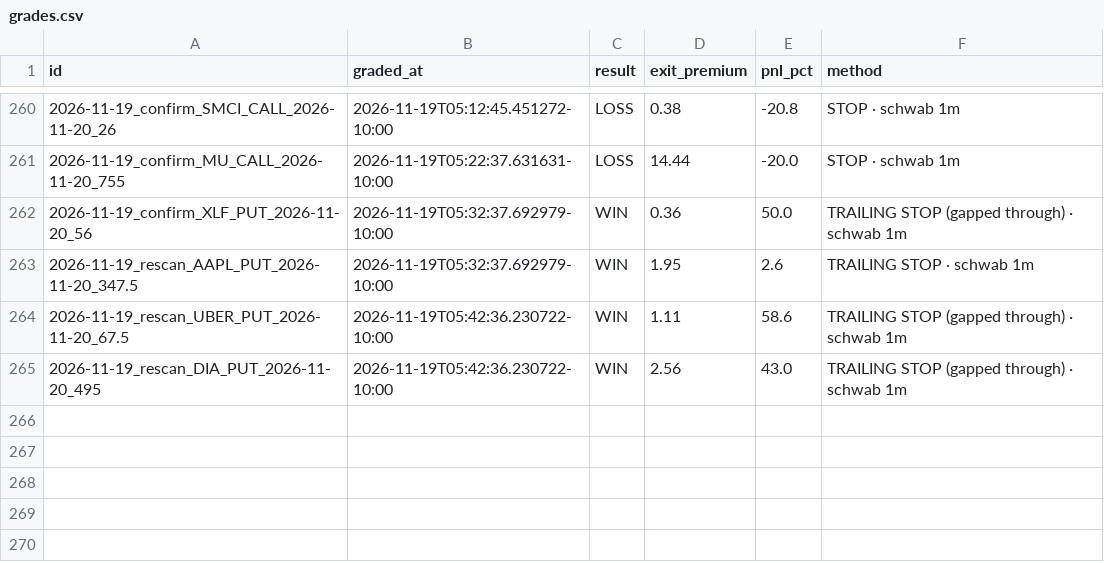
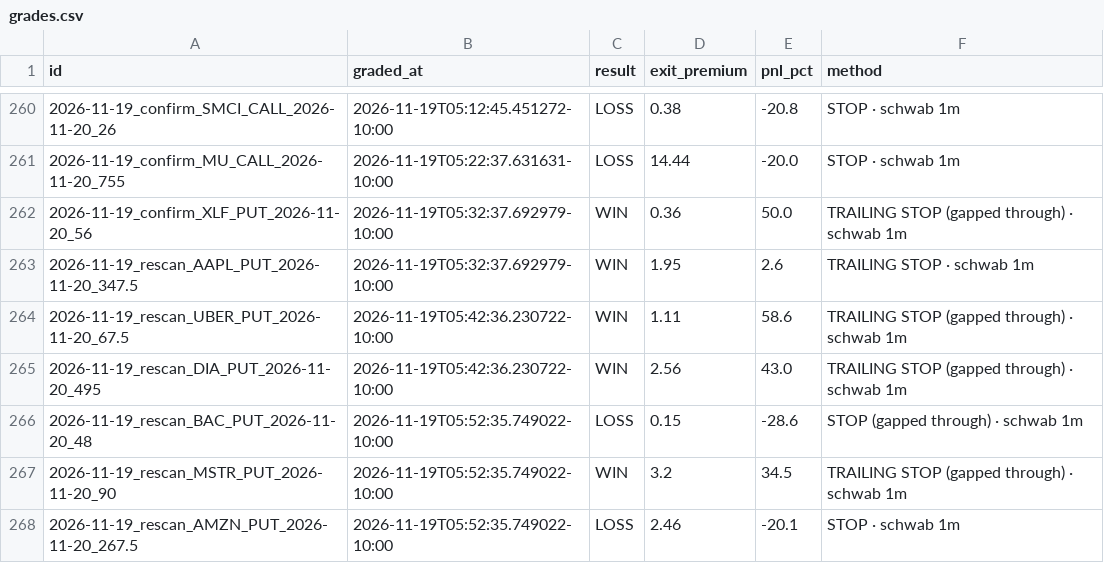
Before and after one commit to Seed808/theesness-market, a CSV file: ledger/grades.csv, drawn as a sheet; only a part is shown, gaps mark what is left out; the diff names each change by its address in the sheet, - before the commit and + after, or states it on an @@ line.

Commit message:
ledger: 2026-11-19T15:56Z

```diff
--- a/ledger/grades.csv
+++ b/ledger/grades.csv
+row 266: 2026-11-19_rescan_BAC_PUT_2026-11-20_48 | 2026-11-19T05:52:35.749022-10:00 | LOSS | 0.15 | -28.6 | STOP (gapped through) · schwab 1m
+row 267: 2026-11-19_rescan_MSTR_PUT_2026-11-20_90 | 2026-11-19T05:52:35.749022-10:00 | WIN | 3.2 | 34.5 | TRAILING STOP (gapped through) · schwab 1m
+row 268: 2026-11-19_rescan_AMZN_PUT_2026-11-20_267.5 | 2026-11-19T05:52:35.749022-10:00 | LOSS | 2.46 | -20.1 | STOP · schwab 1m
```
Also changed, not shown: ledger/grades_t1.csv, 8 other files.
